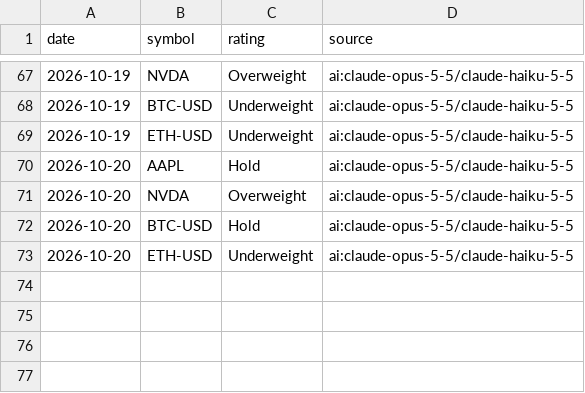
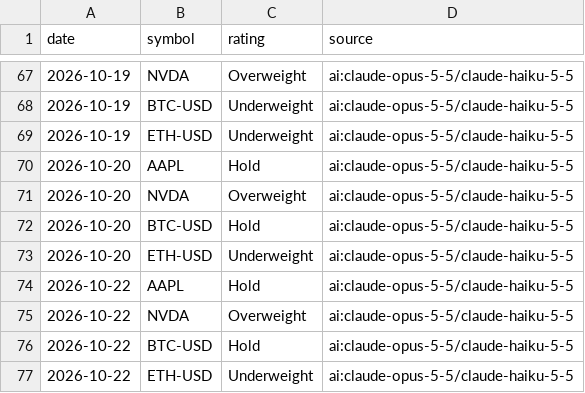
Before and after one commit to khoi-ksor/trading-starter, a CSV file: signals/ai_signals.csv, drawn as a sheet; only a part is shown, gaps mark what is left out.

```diff
--- a/signals/ai_signals.csv
+++ b/signals/ai_signals.csv
@@ -73 +73,5 @@ date,symbol,rating,source
 2026-10-20,ETH-USD,Underweight,ai:claude-opus-5-5/claude-haiku-5-5
+2026-10-22,AAPL,Hold,ai:claude-opus-5-5/claude-haiku-5-5
+2026-10-22,NVDA,Overweight,ai:claude-opus-5-5/claude-haiku-5-5
+2026-10-22,BTC-USD,Hold,ai:claude-opus-5-5/claude-haiku-5-5
+2026-10-22,ETH-USD,Underweight,ai:claude-opus-5-5/claude-haiku-5-5
```
Also changed, not shown: 6 other files.
